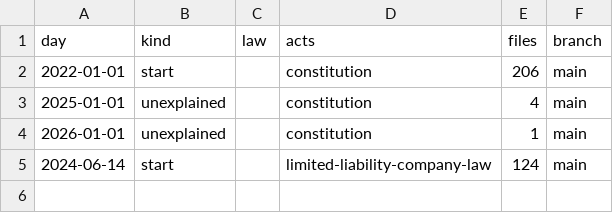
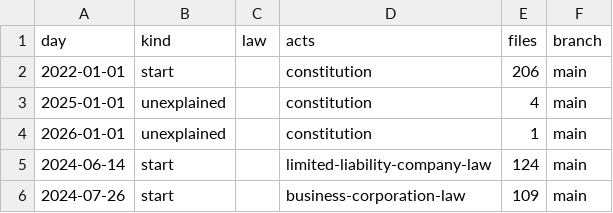
Before and after one commit to lexifina/united-states-new-york-law, a CSV file: data/commits.csv, drawn as a sheet.

Commit message:
Documentation, tables, tools and REPRODUCE.md
Appended 1 commits to a21898f2f02e; corpus sha256 560f429c52af8bbf3bcceb62a6dbc1f62441290bb775ed9532c7243b432a02a4, data retrieved 2026-11-11.

```diff
--- a/data/commits.csv
+++ b/data/commits.csv
@@ -5 +5,2 @@ day,kind,law,acts,files,branch
 2024-06-14,start,,limited-liability-company-law,124,main
+2024-07-26,start,,business-corporation-law,109,main
```
Also changed, not shown: 7 other files.
